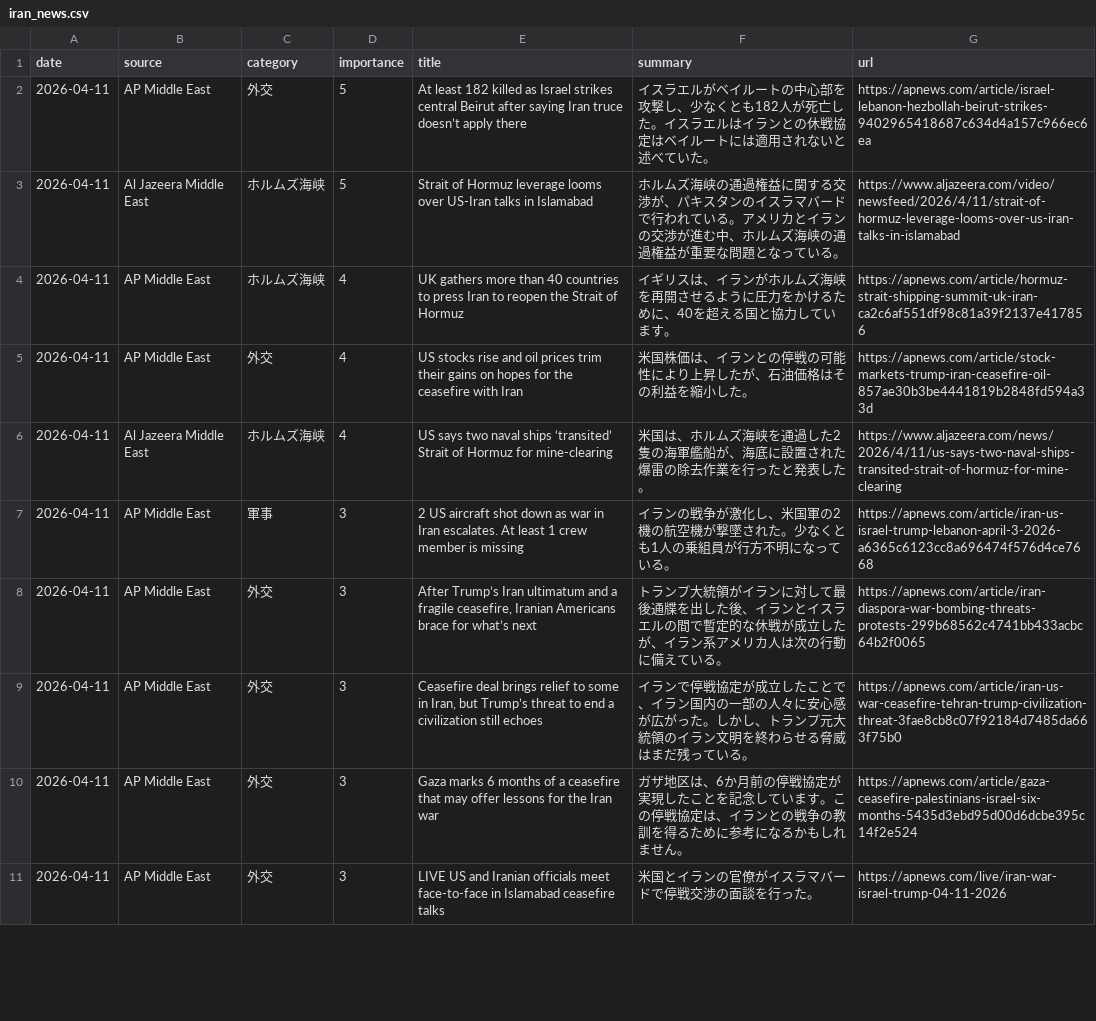
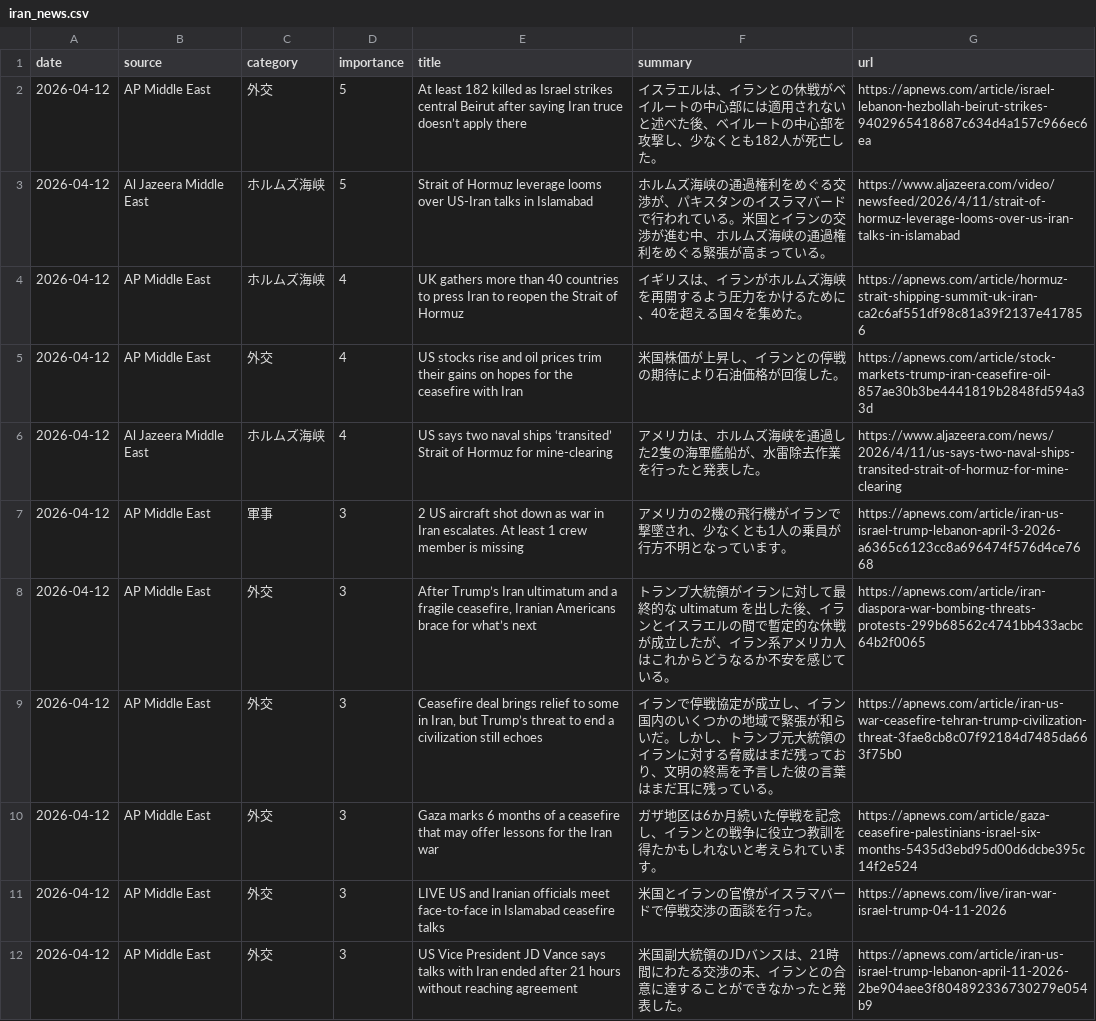
Before and after one commit to naka3-14/i-news, a CSV file: data/iran_news.csv, drawn as a sheet; only a part is shown; the diff covers the shown part only.

```diff
--- a/data/iran_news.csv
+++ b/data/iran_news.csv
@@ -1,11 +1,12 @@
 date,source,category,importance,title,summary,url
-2026-04-11,AP Middle East,外交,5,At least 182 killed as Israel strikes central Beirut after saying Iran truce doesn’t apply there,イスラエルがベイルートの中心部を攻撃し、少なくとも182人が死亡した。イスラエルはイランとの休戦協定はベイルートには適用されないと述べていた。,https://apnews.com/article/israel-lebanon-hezbollah-beirut-strikes-9402965418687c634d4a157c966ec6ea
-2026-04-11,Al Jazeera Middle East,ホルムズ海峡,5,Strait of Hormuz leverage looms over US-Iran talks in Islamabad,ホルムズ海峡の通過権益に関する交渉が、パキスタンのイスラマバードで行われている。アメリカとイランの交渉が進む中、ホルムズ海峡の通過権益が重要な問題となっている。,https://www.aljazeera.com/video/newsfeed/2026/4/11/strait-of-hormuz-leverage-looms-over-us-iran-talks-in-islamabad
-2026-04-11,AP Middle East,ホルムズ海峡,4,UK gathers more than 40 countries to press Iran to reopen the Strait of Hormuz,イギリスは、イランがホルムズ海峡を再開させるように圧力をかけるために、40を超える国と協力しています。,https://apnews.com/article/hormuz-strait-shipping-summit-uk-iran-ca2c6af551df98c81a39f2137e417856
-2026-04-11,AP Middle East,外交,4,US stocks rise and oil prices trim their gains on hopes for the ceasefire with Iran,米国株価は、イランとの停戦の可能性により上昇したが、石油価格はその利益を縮小した。,https://apnews.com/article/stock-markets-trump-iran-ceasefire-oil-857ae30b3be4441819b2848fd594a33d
-2026-04-11,Al Jazeera Middle East,ホルムズ海峡,4,US says two naval ships ‘transited’ Strait of Hormuz for mine-clearing,米国は、ホルムズ海峡を通過した2隻の海軍艦船が、海底に設置された爆雷の除去作業を行ったと発表した。,https://www.aljazeera.com/news/2026/4/11/us-says-two-naval-ships-transited-strait-of-hormuz-for-mine-clearing
-2026-04-11,AP Middle East,軍事,3,2 US aircraft shot down as war in Iran escalates. At least 1 crew member is missing,イランの戦争が激化し、米国軍の2機の航空機が撃墜された。少なくとも1人の乗組員が行方不明になっている。,https://apnews.com/article/iran-us-israel-trump-lebanon-april-3-2026-a6365c6123cc8a696474f576d4ce7668
-2026-04-11,AP Middle East,外交,3,"After Trump’s Iran ultimatum and a fragile ceasefire, Iranian Americans brace for what’s next",トランプ大統領がイランに対して最後通牒を出した後、イランとイスラエルの間で暫定的な休戦が成立したが、イラン系アメリカ人は次の行動に備えている。,https://apnews.com/article/iran-diaspora-war-bombing-threats-protests-299b68562c4741bb433acbc64b2f0065
-2026-04-11,AP Middle East,外交,3,"Ceasefire deal brings relief to some in Iran, but Trump’s threat to end a civilization still echoes",イランで停戦協定が成立したことで、イラン国内の一部の人々に安心感が広がった。しかし、トランプ元大統領のイラン文明を終わらせる脅威はまだ残っている。,https://apnews.com/article/iran-us-war-ceasefire-tehran-trump-civilization-threat-3fae8cb8c07f92184d7485da663f75b0
-2026-04-11,AP Middle East,外交,3,Gaza marks 6 months of a ceasefire that may offer lessons for the Iran war,ガザ地区は、6か月前の停戦協定が実現したことを記念しています。この停戦協定は、イランとの戦争の教訓を得るために参考になるかもしれません。,https://apnews.com/article/gaza-ceasefire-palestinians-israel-six-months-5435d3ebd95d00d6dcbe395c14f2e524
-2026-04-11,AP Middle East,外交,3,LIVE US and Iranian officials meet face-to-face in Islamabad ceasefire talks,米国とイランの官僚がイスラマバードで停戦交渉の面談を行った。,https://apnews.com/live/iran-war-israel-trump-04-11-2026
+2026-04-12,AP Middle East,外交,5,At least 182 killed as Israel strikes central Beirut after saying Iran truce doesn’t apply there,イスラエルは、イランとの休戦がベイルートの中心部には適用されないと述べた後、ベイルートの中心部を攻撃し、少なくとも182人が死亡した。,https://apnews.com/article/israel-lebanon-hezbollah-beirut-strikes-9402965418687c634d4a157c966ec6ea
+2026-04-12,Al Jazeera Middle East,ホルムズ海峡,5,Strait of Hormuz leverage looms over US-Iran talks in Islamabad,ホルムズ海峡の通過権利をめぐる交渉が、パキスタンのイスラマバードで行われている。米国とイランの交渉が進む中、ホルムズ海峡の通過権利をめぐる緊張が高まっている。,https://www.aljazeera.com/video/newsfeed/2026/4/11/strait-of-hormuz-leverage-looms-over-us-iran-talks-in-islamabad
+2026-04-12,AP Middle East,ホルムズ海峡,4,UK gathers more than 40 countries to press Iran to reopen the Strait of Hormuz,イギリスは、イランがホルムズ海峡を再開するよう圧力をかけるために、40を超える国々を集めた。,https://apnews.com/article/hormuz-strait-shipping-summit-uk-iran-ca2c6af551df98c81a39f2137e417856
+2026-04-12,AP Middle East,外交,4,US stocks rise and oil prices trim their gains on hopes for the ceasefire with Iran,米国株価が上昇し、イランとの停戦の期待により石油価格が回復した。,https://apnews.com/article/stock-markets-trump-iran-ceasefire-oil-857ae30b3be4441819b2848fd594a33d
+2026-04-12,Al Jazeera Middle East,ホルムズ海峡,4,US says two naval ships ‘transited’ Strait of Hormuz for mine-clearing,アメリカは、ホルムズ海峡を通過した2隻の海軍艦船が、水雷除去作業を行ったと発表した。,https://www.aljazeera.com/news/2026/4/11/us-says-two-naval-ships-transited-strait-of-hormuz-for-mine-clearing
+2026-04-12,AP Middle East,軍事,3,2 US aircraft shot down as war in Iran escalates. At least 1 crew member is missing,アメリカの2機の飛行機がイランで撃墜され、少なくとも1人の乗員が行方不明となっています。,https://apnews.com/article/iran-us-israel-trump-lebanon-april-3-2026-a6365c6123cc8a696474f576d4ce7668
+2026-04-12,AP Middle East,外交,3,"After Trump’s Iran ultimatum and a fragile ceasefire, Iranian Americans brace for what’s next",トランプ大統領がイランに対して最終的な ultimatum を出した後、イランとイスラエルの間で暫定的な休戦が成立したが、イラン系アメリカ人はこれからどうなるか不安を感じている。,https://apnews.com/article/iran-diaspora-war-bombing-threats-protests-299b68562c4741bb433acbc64b2f0065
+2026-04-12,AP Middle East,外交,3,"Ceasefire deal brings relief to some in Iran, but Trump’s threat to end a civilization still echoes",イランで停戦協定が成立し、イラン国内のいくつかの地域で緊張が和らいだ。しかし、トランプ元大統領のイランに対する脅威はまだ残っており、文明の終焉を予言した彼の言葉はまだ耳に残っている。,https://apnews.com/article/iran-us-war-ceasefire-tehran-trump-civilization-threat-3fae8cb8c07f92184d7485da663f75b0
+2026-04-12,AP Middle East,外交,3,Gaza marks 6 months of a ceasefire that may offer lessons for the Iran war,ガザ地区は6か月続いた停戦を記念し、イランとの戦争に役立つ教訓を得たかもしれないと考えられています。,https://apnews.com/article/gaza-ceasefire-palestinians-israel-six-months-5435d3ebd95d00d6dcbe395c14f2e524
+2026-04-12,AP Middle East,外交,3,LIVE US and Iranian officials meet face-to-face in Islamabad ceasefire talks,米国とイランの官僚がイスラマバードで停戦交渉の面談を行った。,https://apnews.com/live/iran-war-israel-trump-04-11-2026
+2026-04-12,AP Middle East,外交,3,US Vice President JD Vance says talks with Iran ended after 21 hours without reaching agreement,米国副大統領のJDバンスは、21時間にわたる交渉の末、イランとの合意に達することができなかったと発表した。,https://apnews.com/article/iran-us-israel-trump-lebanon-april-11-2026-2be904aee3f804892336730279e054b9
```
Also changed, not shown: 1 added row, 2 removed rows and 18 edited cells elsewhere in this file, 6 other files.
